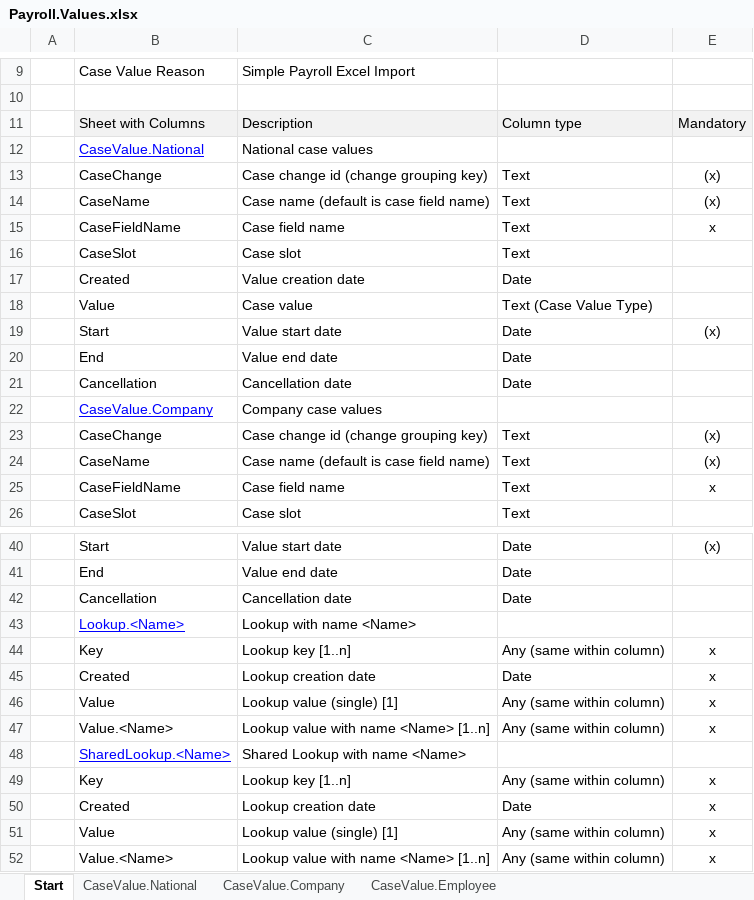
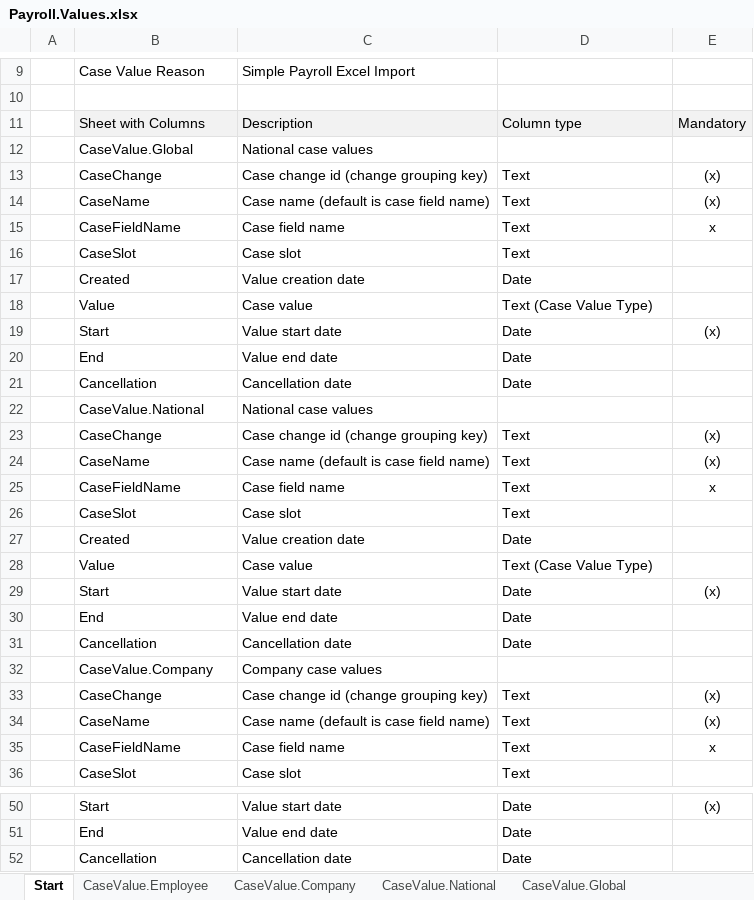
Before and after one commit to Payroll-Engine/PayrollEngine, an Excel workbook: Examples/SimplePayroll/Payroll.Values.xlsx, sheet Start, drawn as a sheet; only a part is shown, gaps mark what is left out; values as stored, in another font and other column widths than the file's, no borders; removed rows and columns are numbered as before the commit, all else as after; the diff covers the shown part only; the diff names each change by its address in the sheet, - before the commit and + after, or states it on an @@ line.

```diff
--- a/Examples/SimplePayroll/Payroll.Values.xlsx (sheet Start)
+++ b/Examples/SimplePayroll/Payroll.Values.xlsx (sheet Start)
+sheet tab: CaseValue.Global
@@ sheet tab order changed: Start | CaseValue.Employee | CaseValue.Company | CaseValue.National | CaseValue.Global @@
+row 12:  | CaseValue.Global | National case values
+row 13:  | CaseChange | Case change id (change grouping key) | Text | (x)
+row 14:  | CaseName | Case name (default is case field name) | Text | (x)
+row 15:  | CaseFieldName | Case field name | Text | x
+row 16:  | CaseSlot | Case slot | Text
+row 17:  | Created | Value creation date | Date
+row 18:  | Value | Case value | Text (Case Value Type)
+row 19:  | Start | Value start date | Date | (x)
+row 20:  | End | Value end date | Date
+row 21:  | Cancellation | Cancellation date | Date
@@ B22 underline: on → off, text colour: #0000FF → black @@
@@ B32 underline: on → off, text colour: #0000FF → black @@
-row 43:  | Lookup.<Name> | Lookup with name <Name>
-row 44:  | Key | Lookup key [1..n] | Any (same within column) | x
-row 45:  | Created | Lookup creation date | Date | x
-row 46:  | Value | Lookup value (single) [1] | Any (same within column) | x
-row 47:  | Value.<Name> | Lookup value with name <Name> [1..n] | Any (same within column) | x
-row 48:  | SharedLookup.<Name> | Shared Lookup with name <Name>
-row 49:  | Key | Lookup key [1..n] | Any (same within column) | x
-row 50:  | Created | Lookup creation date | Date | x
-row 51:  | Value | Lookup value (single) [1] | Any (same within column) | x
-row 52:  | Value.<Name> | Lookup value with name <Name> [1..n] | Any (same within column) | x
```
Also changed, not shown: 2 edited cells and cell formats elsewhere in this sheet, sheet CaseValue.Employee, sheet CaseValue.Company, Examples/SimplePayroll/Payroll.Lookups.xlsx, Examples/TimesheetPayroll/Case.Data/WorkTimes.2025.Week8.xlsx, 17 other files.
